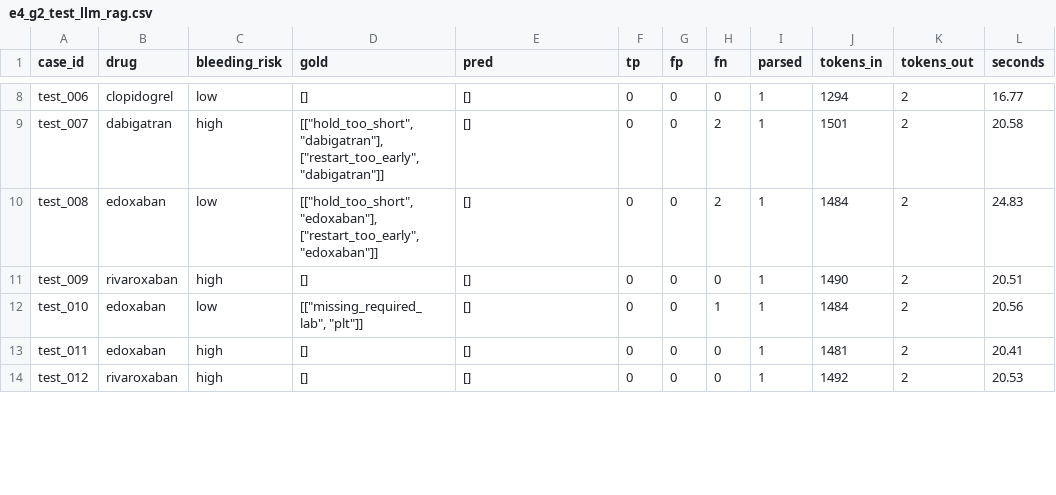
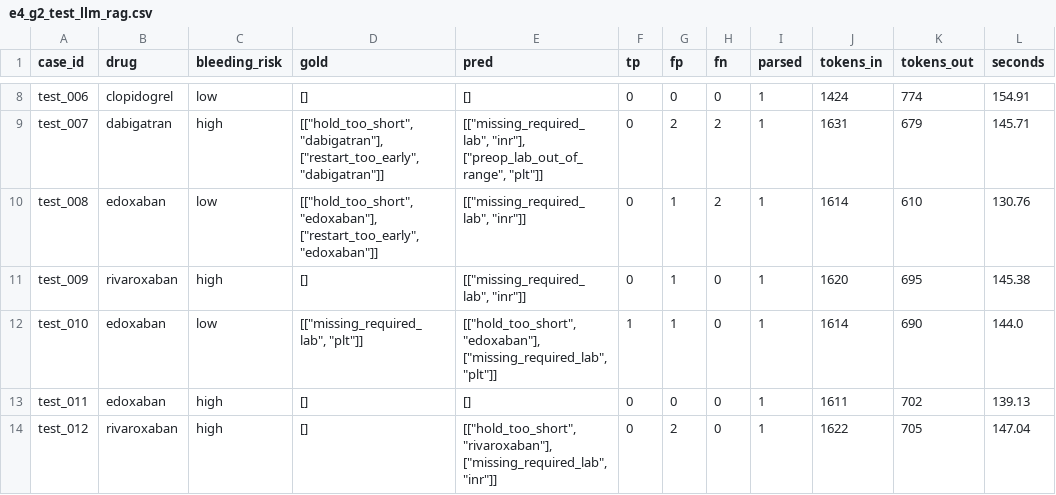
Before and after one commit to muhammadtaimur768-sys/MedGuardian, a CSV file: results/e4_g2_test_llm_rag.csv, drawn as a sheet; only a part is shown, gaps mark what is left out; the diff covers the shown part only; the diff names each change by its address in the sheet, - before the commit and + after, or states it on an @@ line.

```diff
--- a/results/e4_g2_test_llm_rag.csv
+++ b/results/e4_g2_test_llm_rag.csv
-J8 (tokens_in): 1294
+J8 (tokens_in): 1424
-K8 (tokens_out): 2
+K8 (tokens_out): 774
-L8 (seconds): 16.77
+L8 (seconds): 154.91
-E9 (pred): []
+E9 (pred): [["missing_required_lab", "inr"], ["preop_lab_out_of_range", "plt"]]
-G9 (fp): 0
+G9 (fp): 2
-J9 (tokens_in): 1501
+J9 (tokens_in): 1631
-K9 (tokens_out): 2
+K9 (tokens_out): 679
-L9 (seconds): 20.58
+L9 (seconds): 145.71
-E10:E11 (pred): []
+E10:E11 (pred): [["missing_required_lab", "inr"]]
-G10:G12 (fp): 0
+G10:G12 (fp): 1
-J10 (tokens_in): 1484
+J10 (tokens_in): 1614
-K10 (tokens_out): 2
+K10 (tokens_out): 610
-L10 (seconds): 24.83
+L10 (seconds): 130.76
-J11 (tokens_in): 1490
+J11 (tokens_in): 1620
-K11 (tokens_out): 2
+K11 (tokens_out): 695
-L11 (seconds): 20.51
+L11 (seconds): 145.38
-E12 (pred): []
+E12 (pred): [["hold_too_short", "edoxaban"], ["missing_required_lab", "plt"]]
-F12 (tp): 0
+F12 (tp): 1
-H12 (fn): 1
+H12 (fn): 0
-J12 (tokens_in): 1484
+J12 (tokens_in): 1614
-K12 (tokens_out): 2
+K12 (tokens_out): 690
-L12 (seconds): 20.56
+L12 (seconds): 144.0
-J13 (tokens_in): 1481
+J13 (tokens_in): 1611
-K13 (tokens_out): 2
+K13 (tokens_out): 702
-L13 (seconds): 20.41
+L13 (seconds): 139.13
-E14 (pred): []
+E14 (pred): [["hold_too_short", "rivaroxaban"], ["missing_required_lab", "inr"]]
-G14 (fp): 0
+G14 (fp): 2
-J14 (tokens_in): 1492
+J14 (tokens_in): 1622
-K14 (tokens_out): 2
+K14 (tokens_out): 705
-L14 (seconds): 20.53
+L14 (seconds): 147.04
```
Also changed, not shown: 118 edited cells elsewhere in this file, results/e4_g2_test_llm_only.csv, 11 other files.
